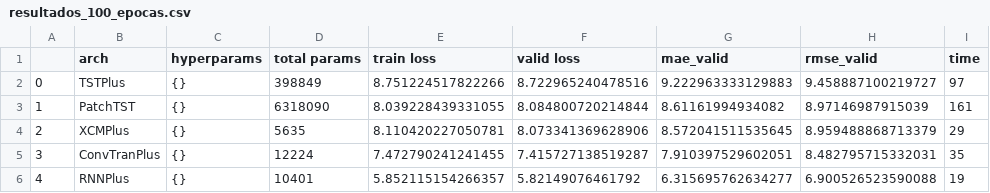
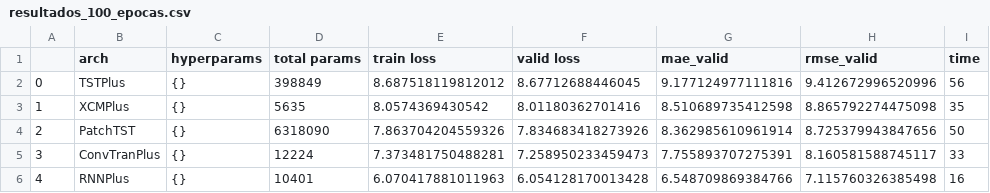
Before and after one commit to JeanArthurCostaDias/MOD17-OPTIMIZATION-AND-PREDICTION, a CSV file: dados/resultados_100_epocas.csv, drawn as a sheet; only a part is shown; the diff covers the shown part only.

Commit message:
novos resultados

```diff
--- a/dados/resultados_100_epocas.csv
+++ b/dados/resultados_100_epocas.csv
@@ -1,6 +1,6 @@
 ,arch,hyperparams,total params,train loss,valid loss,mae_valid,rmse_valid,time
-0,TSTPlus,{},398849,8.751224517822266,8.722965240478516,9.222963333129883,9.458887100219727,97
-1,PatchTST,{},6318090,8.039228439331055,8.084800720214844,8.61161994934082,8.97146987915039,161
-2,XCMPlus,{},5635,8.110420227050781,8.073341369628906,8.572041511535645,8.959488868713379,29
-3,ConvTranPlus,{},12224,7.472790241241455,7.415727138519287,7.910397529602051,8.482795715332031,35
-4,RNNPlus,{},10401,5.852115154266357,5.82149076461792,6.315695762634277,6.900526523590088,19
+0,TSTPlus,{},398849,8.687518119812012,8.67712688446045,9.177124977111816,9.412672996520996,56
+1,XCMPlus,{},5635,8.0574369430542,8.01180362701416,8.510689735412598,8.865792274475098,35
+2,PatchTST,{},6318090,7.863704204559326,7.834683418273926,8.362985610961914,8.725379943847656,50
+3,ConvTranPlus,{},12224,7.373481750488281,7.258950233459473,7.755893707275391,8.160581588745117,33
+4,RNNPlus,{},10401,6.070417881011963,6.054128170013428,6.548709869384766,7.115760326385498,16
```
Also changed, not shown: 30 edited cells elsewhere in this file, 1 other file.
